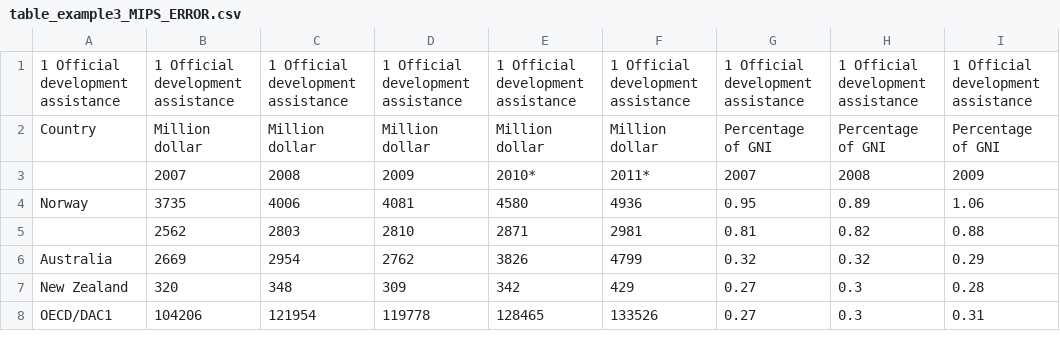
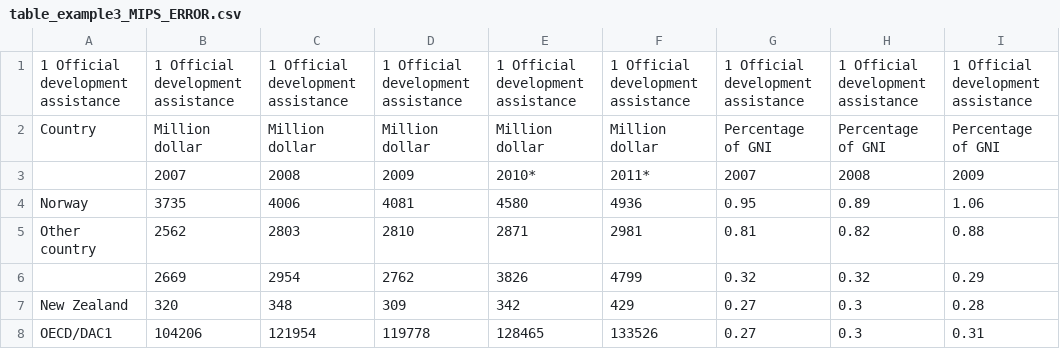
Before and after one commit to CambridgeMolecularEngineering/tabledataextractor, a CSV file: development_jm2111/data/table_example3_MIPS_ERROR.csv, drawn as a sheet; only a part is shown; the diff names each change by its address in the sheet, - before the commit and + after, or states it on an @@ line.

Commit message:
MIPS bugs resolved and tested. Still needs to be made nice and the maximal data region stuff has to be made optionally enabled.

```diff
--- a/development_jm2111/data/table_example3_MIPS_ERROR.csv
+++ b/development_jm2111/data/table_example3_MIPS_ERROR.csv
-A5: (empty)
+A5: Other country
-A6: Australia
+A6: (empty)
```
Also changed, not shown: 5 other files.
